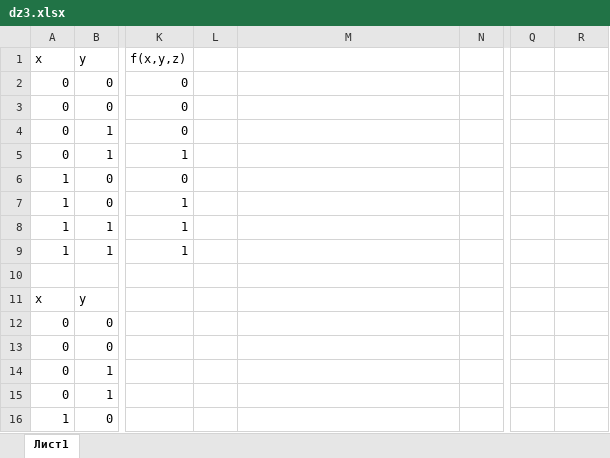
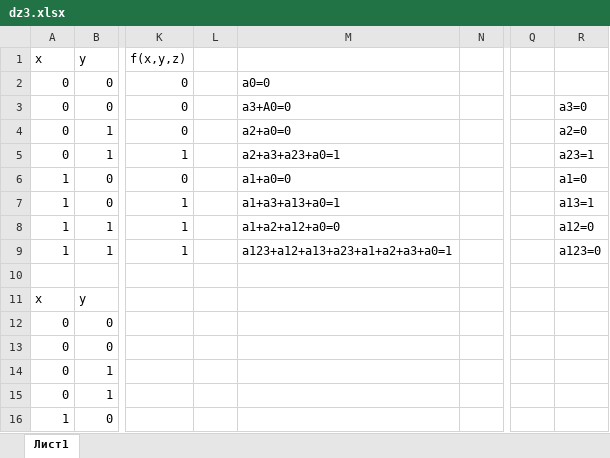
Before and after one commit to Proflecon/archpc, an Excel workbook: dz3.xlsx, sheet Лист1, drawn as a sheet; only a part is shown, gaps mark what is left out; values as stored, in another font and other column widths than the file's, no borders; the diff names each change by its address in the sheet, - before the commit and + after, or states it on an @@ line.

Commit message:
dz_3

```diff
--- a/dz3.xlsx (sheet Лист1)
+++ b/dz3.xlsx (sheet Лист1)
-M2: (empty)
+M2: a0=0
-M3: (empty)
+M3: a3+A0=0
-R3: (empty)
+R3: a3=0
-M4: (empty)
+M4: a2+a0=0
-R4: (empty)
+R4: a2=0
-M5: (empty)
+M5: a2+a3+a23+a0=1
-R5: (empty)
+R5: a23=1
-M6: (empty)
+M6: a1+a0=0
-R6: (empty)
+R6: a1=0
-M7: (empty)
+M7: a1+a3+a13+a0=1
-R7: (empty)
+R7: a13=1
-M8: (empty)
+M8: a1+a2+a12+a0=0
-R8: (empty)
+R8: a12=0
-M9: (empty)
+M9: a123+a12+a13+a23+a1+a2+a3+a0=1
-R9: (empty)
+R9: a123=0
```
